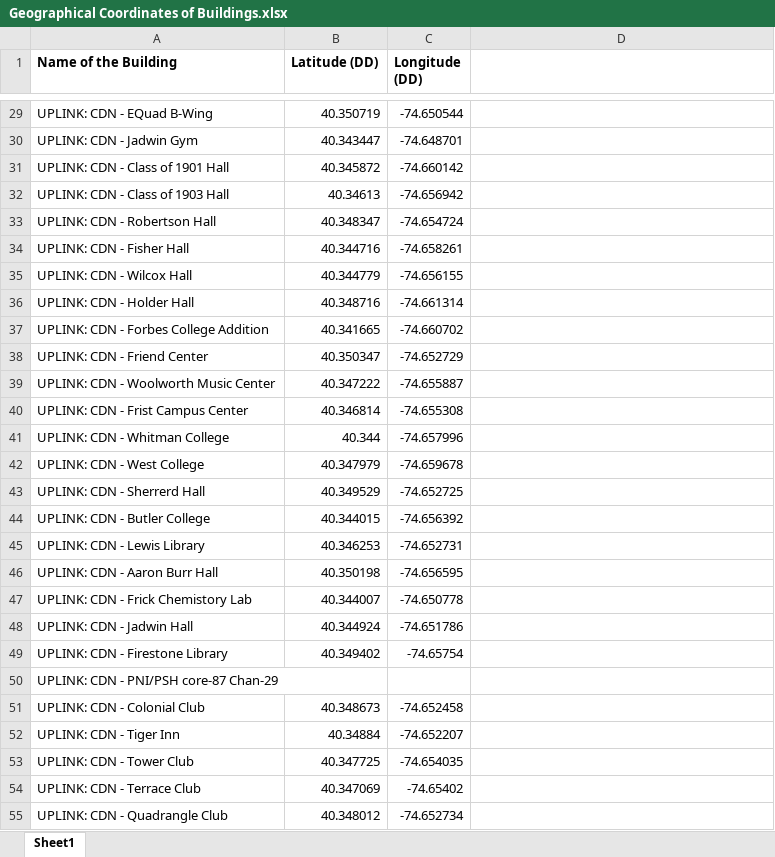
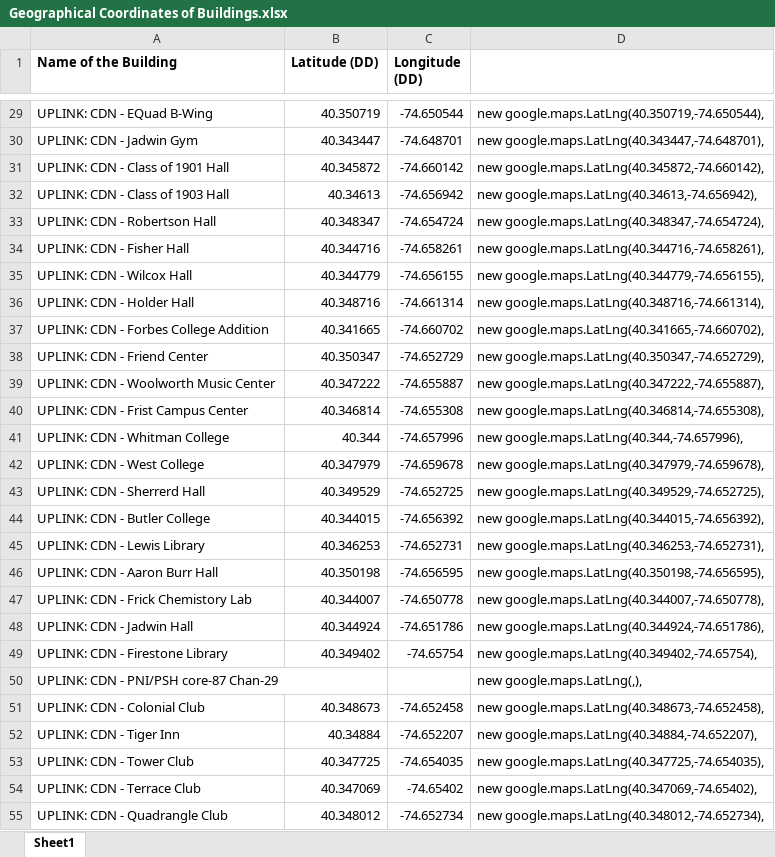
Before and after one commit to jjuang/ele381final, an Excel workbook: Geographical Coordinates of Buildings.xlsx, sheet Sheet1, drawn as a sheet; only a part is shown, gaps mark what is left out; values as stored, in another font and other column widths than the file's, no borders; charts and pictures not drawn; the diff covers the shown part only; the diff names each change by its address in the sheet, - before the commit and + after, or states it on an @@ line.

```diff
--- a/Geographical Coordinates of Buildings.xlsx (sheet Sheet1)
+++ b/Geographical Coordinates of Buildings.xlsx (sheet Sheet1)
-D29: (empty)
+D29: new google.maps.LatLng(40.350719,-74.650544),
-D30: (empty)
+D30: new google.maps.LatLng(40.343447,-74.648701),
-D31: (empty)
+D31: new google.maps.LatLng(40.345872,-74.660142),
-D32: (empty)
+D32: new google.maps.LatLng(40.34613,-74.656942),
-D33: (empty)
+D33: new google.maps.LatLng(40.348347,-74.654724),
-D34: (empty)
+D34: new google.maps.LatLng(40.344716,-74.658261),
-D35: (empty)
+D35: new google.maps.LatLng(40.344779,-74.656155),
-D36: (empty)
+D36: new google.maps.LatLng(40.348716,-74.661314),
-D37: (empty)
+D37: new google.maps.LatLng(40.341665,-74.660702),
-D38: (empty)
+D38: new google.maps.LatLng(40.350347,-74.652729),
-D39: (empty)
+D39: new google.maps.LatLng(40.347222,-74.655887),
-D40: (empty)
+D40: new google.maps.LatLng(40.346814,-74.655308),
-D41: (empty)
+D41: new google.maps.LatLng(40.344,-74.657996),
-D42: (empty)
+D42: new google.maps.LatLng(40.347979,-74.659678),
-D43: (empty)
+D43: new google.maps.LatLng(40.349529,-74.652725),
-D44: (empty)
+D44: new google.maps.LatLng(40.344015,-74.656392),
-D45: (empty)
+D45: new google.maps.LatLng(40.346253,-74.652731),
-D46: (empty)
+D46: new google.maps.LatLng(40.350198,-74.656595),
-D47: (empty)
+D47: new google.maps.LatLng(40.344007,-74.650778),
-D48: (empty)
+D48: new google.maps.LatLng(40.344924,-74.651786),
-D49: (empty)
+D49: new google.maps.LatLng(40.349402,-74.65754),
-D50: (empty)
+D50: new google.maps.LatLng(,),
-D51: (empty)
+D51: new google.maps.LatLng(40.348673,-74.652458),
-D52: (empty)
+D52: new google.maps.LatLng(40.34884,-74.652207),
-D53: (empty)
+D53: new google.maps.LatLng(40.347725,-74.654035),
-D54: (empty)
+D54: new google.maps.LatLng(40.347069,-74.65402),
-D55: (empty)
+D55: new google.maps.LatLng(40.348012,-74.652734),
```
Also changed, not shown: 65 edited cells elsewhere in this sheet, charts or pictures, 3 other files.
